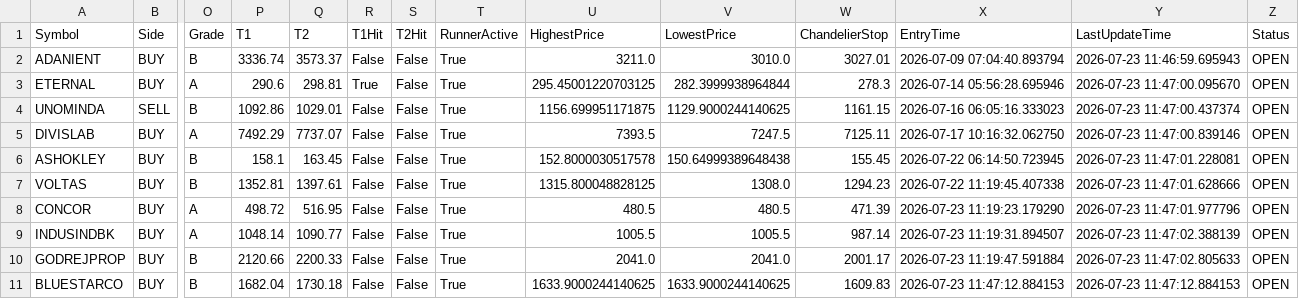
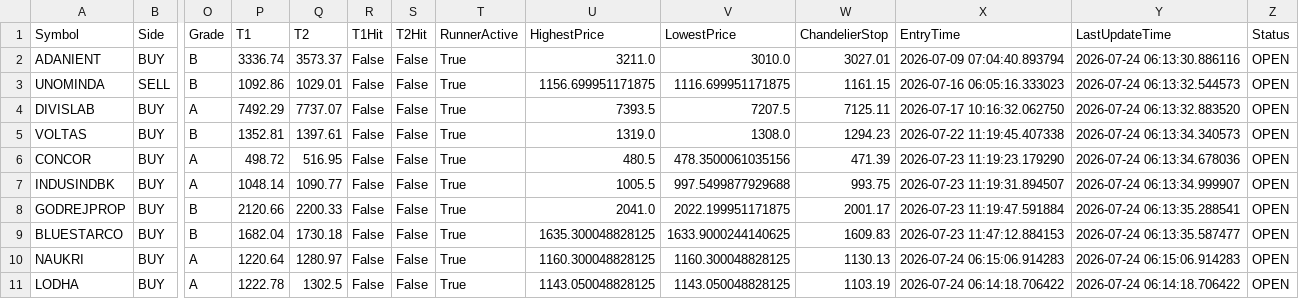
Before and after one commit to bakshad/Hybrid-FVG-Sniper, a CSV file: active_positions.csv, drawn as a sheet; only a part is shown, gaps mark what is left out; removed rows and columns are numbered as before the commit, all else as after; rows hold the shown columns only; the diff names each change by its address in the sheet, - before the commit and + after, or states it on an @@ line.

```diff
--- a/active_positions.csv
+++ b/active_positions.csv
-Y2 (LastUpdateTime): 2026-07-23 11:46:59.695943
+Y2 (LastUpdateTime): 2026-07-24 06:13:30.886116
-row 3: ETERNAL | BUY | A | 290.6 | 298.81 | True | False | True | 295.45001220703125 | 282.3999938964844 | 278.3 | 2026-07-14 05:56:28.695946 | 2026-07-23 11:47:00.095670 | OPEN
-V3 (LowestPrice): 1129.9000244140625
+V3 (LowestPrice): 1116.699951171875
-Y3 (LastUpdateTime): 2026-07-23 11:47:00.437374
+Y3 (LastUpdateTime): 2026-07-24 06:13:32.544573
-V4 (LowestPrice): 7247.5
+V4 (LowestPrice): 7207.5
-Y4 (LastUpdateTime): 2026-07-23 11:47:00.839146
+Y4 (LastUpdateTime): 2026-07-24 06:13:32.883520
-row 6: ASHOKLEY | BUY | B | 158.1 | 163.45 | False | False | True | 152.8000030517578 | 150.64999389648438 | 155.45 | 2026-07-22 06:14:50.723945 | 2026-07-23 11:47:01.228081 | OPEN
-U5 (HighestPrice): 1315.800048828125
+U5 (HighestPrice): 1319.0
-Y5 (LastUpdateTime): 2026-07-23 11:47:01.628666
+Y5 (LastUpdateTime): 2026-07-24 06:13:34.340573
-V6 (LowestPrice): 480.5
+V6 (LowestPrice): 478.3500061035156
-Y6 (LastUpdateTime): 2026-07-23 11:47:01.977796
+Y6 (LastUpdateTime): 2026-07-24 06:13:34.678036
-V7 (LowestPrice): 1005.5
+V7 (LowestPrice): 997.5499877929688
-W7 (ChandelierStop): 987.14
+W7 (ChandelierStop): 993.75
-Y7 (LastUpdateTime): 2026-07-23 11:47:02.388139
+Y7 (LastUpdateTime): 2026-07-24 06:13:34.999907
-V8 (LowestPrice): 2041.0
+V8 (LowestPrice): 2022.199951171875
-Y8 (LastUpdateTime): 2026-07-23 11:47:02.805633
+Y8 (LastUpdateTime): 2026-07-24 06:13:35.288541
-U9 (HighestPrice): 1633.9000244140625
+U9 (HighestPrice): 1635.300048828125
-Y9 (LastUpdateTime): 2026-07-23 11:47:12.884153
+Y9 (LastUpdateTime): 2026-07-24 06:13:35.587477
+row 10: NAUKRI | BUY | A | 1220.64 | 1280.97 | False | False | True | 1160.300048828125 | 1160.300048828125 | 1130.13 | 2026-07-24 06:15:06.914283 | 2026-07-24 06:15:06.914283 | OPEN
+row 11: LODHA | BUY | A | 1222.78 | 1302.5 | False | False | True | 1143.050048828125 | 1143.050048828125 | 1103.19 | 2026-07-24 06:14:18.706422 | 2026-07-24 06:14:18.706422 | OPEN
```
Also changed, not shown: trade_history.csv.
